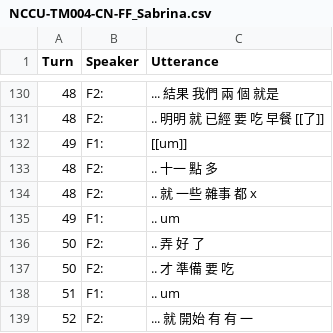
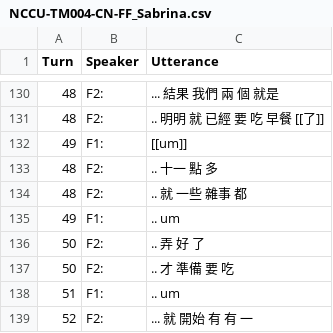
Before and after one commit to kayaulai/taiwan-mandarin-corpus-annotation, a CSV file: 3_manual_tokenised/NCCU-TM004-CN-FF_Sabrina.csv, drawn as a sheet; only a part is shown, gaps mark what is left out.

Commit message:
refresh

```diff
--- a/3_manual_tokenised/NCCU-TM004-CN-FF_Sabrina.csv
+++ b/3_manual_tokenised/NCCU-TM004-CN-FF_Sabrina.csv
@@ -133,3 +133,3 @@ Turn,Speaker,Utterance
 48,F2:, .. 十一 點 多
-48,F2:, .. 就 一些 雜事 都 x
+48,F2:, .. 就 一些 雜事 都
 49,F1:, .. um
```
